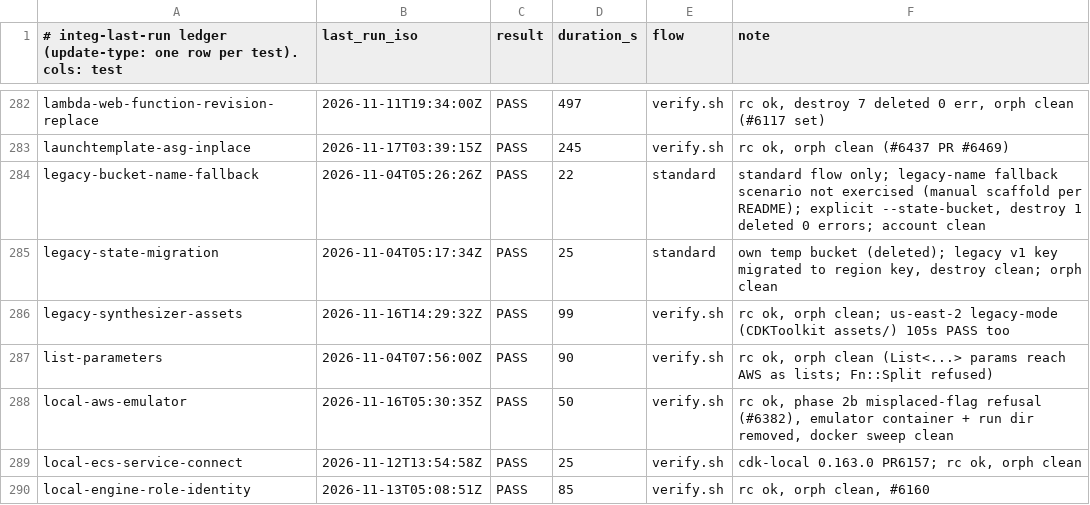
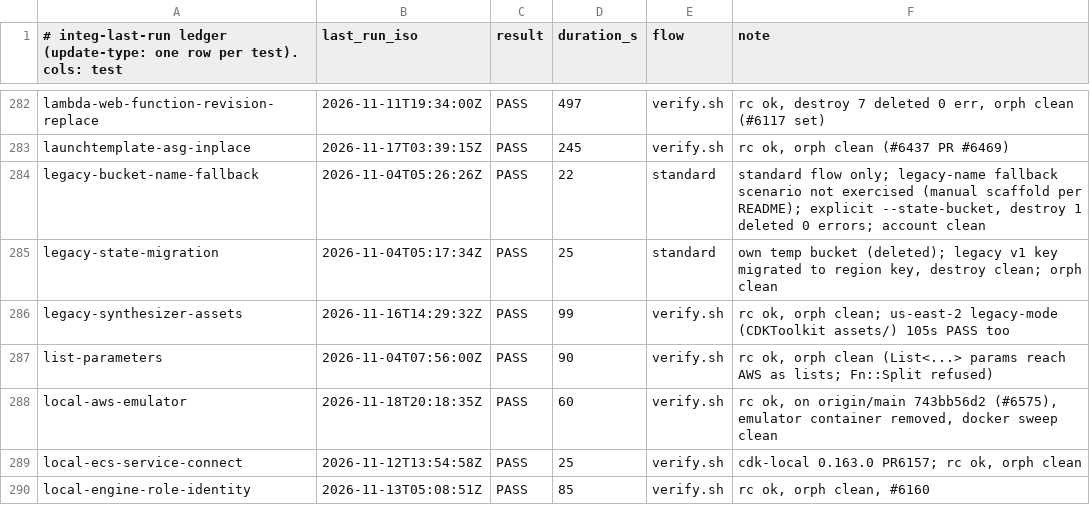
Before and after one commit to go-to-k/cdkd, a TSV file: docs/_generated/integ-last-run.tsv, drawn as a sheet; only a part is shown, gaps mark what is left out.

Commit message:
chore(integ): record local-aws-emulator PASS on main after #6575

```diff
--- a/docs/_generated/integ-last-run.tsv
+++ b/docs/_generated/integ-last-run.tsv
@@ -287,3 +287,3 @@ legacy-synthesizer-assets	2026-11-16T14:29:32Z	PASS	99	verify.sh	rc ok, orph cle
 list-parameters	2026-11-04T07:56:00Z	PASS	90	verify.sh	rc ok, orph clean (List<...> params reach AWS as lists; Fn::Split refused)
-local-aws-emulator	2026-11-16T05:30:35Z	PASS	50	verify.sh	rc ok, phase 2b misplaced-flag refusal (#6382), emulator container + run dir removed, docker sweep clean
+local-aws-emulator	2026-11-18T20:18:35Z	PASS	60	verify.sh	rc ok, on origin/main 743bb56d2 (#6575), emulator container removed, docker sweep clean
 local-ecs-service-connect	2026-11-12T13:54:58Z	PASS	25	verify.sh	cdk-local 0.163.0 PR6157; rc ok, orph clean
```
